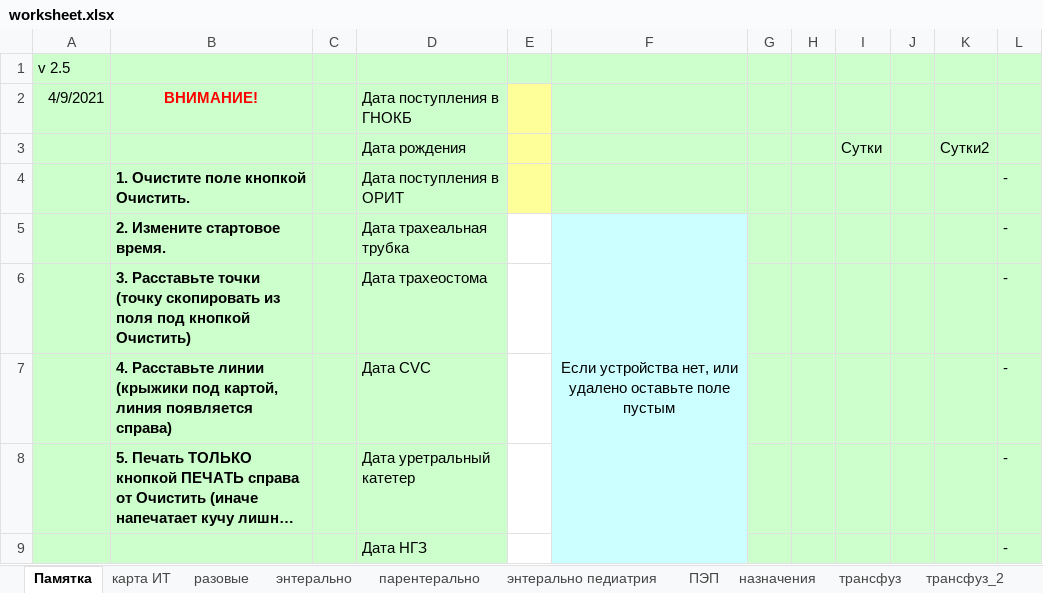
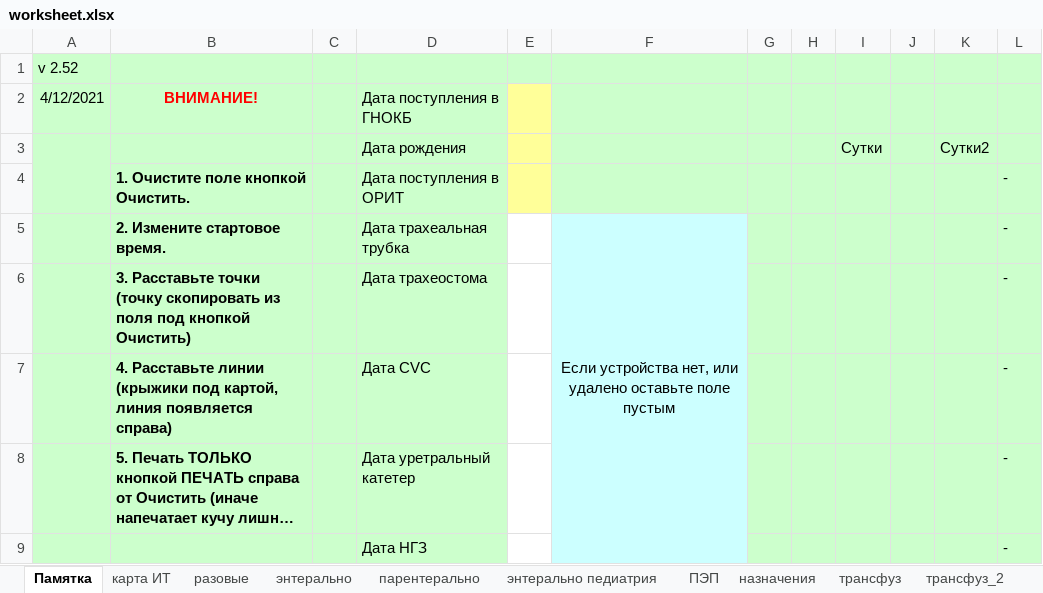
Before and after one commit to jabooticaba/Intensive-care-doc, an Excel workbook: worksheet.xlsx, sheet Памятка, drawn as a sheet; only a part is shown; long unchanged cells end in …; values as stored, in another font and other column widths than the file's, no borders; charts and pictures not drawn; the diff names each change by its address in the sheet, - before the commit and + after, or states it on an @@ line.

```diff
--- a/worksheet.xlsx (sheet Памятка)
+++ b/worksheet.xlsx (sheet Памятка)
-A1 (4/12/2021): v 2.5
+A1 (4/12/2021): v 2.52
-A2: 4/9/2021
+A2: 4/12/2021
+A3:A4 merged
```
Also changed, not shown: sheet согласия, sheet трансфуз_2, sheet карта ИТ, sheet трансфуз, formulas that keep their value, charts or pictures, 1 other file.
